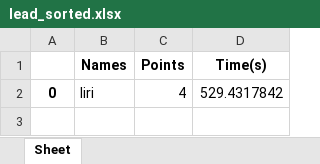
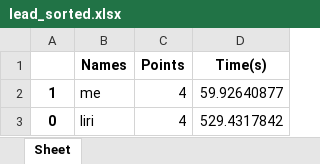
Before and after one commit to Liri-Be/GameHall, an Excel workbook: files/TicTacToe/lead_sorted.xlsx, sheet Sheet, drawn as a sheet; values as stored, in another font and other column widths than the file's, no borders; the diff names each change by its address in the sheet, - before the commit and + after, or states it on an @@ line.

```diff
--- a/files/TicTacToe/lead_sorted.xlsx (sheet Sheet)
+++ b/files/TicTacToe/lead_sorted.xlsx (sheet Sheet)
+row 2: 1 | me | 4 | 59.92640877
```
Also changed, not shown: files/FourInARow/lead_board.xlsx, files/FourInARow/lead_sorted.xlsx, 6 other files.
